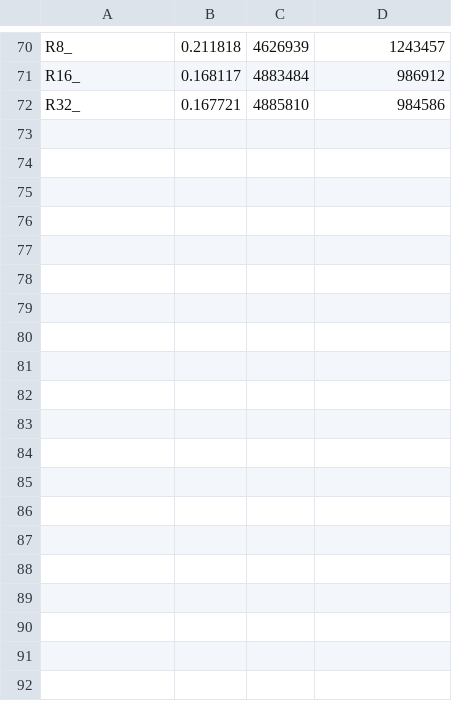
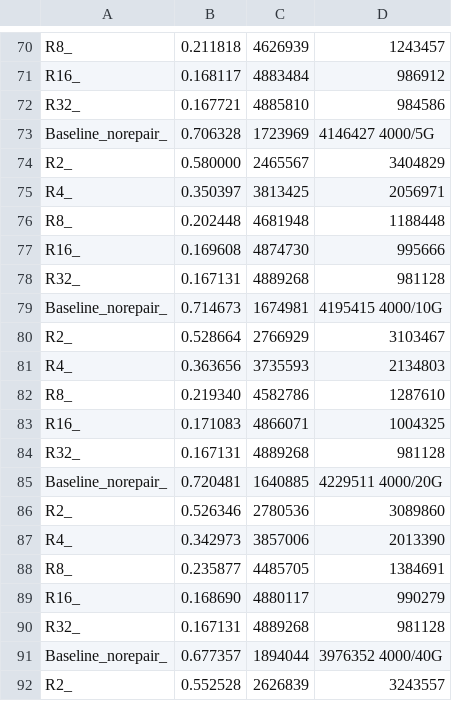
Before and after one commit to HungHan1230/GoTesting, a CSV file: SimulateRBC/analysis.csv, drawn as a sheet; only a part is shown, gaps mark what is left out; the diff covers the shown part only.

```diff
--- a/SimulateRBC/analysis.csv
+++ b/SimulateRBC/analysis.csv
@@ -72 +72,21 @@ R16_,0.168117,4883484,986912
 R32_,0.167721,4885810,984586
+Baseline_norepair_,0.706328,1723969,4146427 4000/5G
+R2_,0.580000,2465567,3404829
+R4_,0.350397,3813425,2056971
+R8_,0.202448,4681948,1188448
+R16_,0.169608,4874730,995666
+R32_,0.167131,4889268,981128
+Baseline_norepair_,0.714673,1674981,4195415 4000/10G
+R2_,0.528664,2766929,3103467
+R4_,0.363656,3735593,2134803
+R8_,0.219340,4582786,1287610
+R16_,0.171083,4866071,1004325
+R32_,0.167131,4889268,981128
+Baseline_norepair_,0.720481,1640885,4229511 4000/20G
+R2_,0.526346,2780536,3089860
+R4_,0.342973,3857006,2013390
+R8_,0.235877,4485705,1384691
+R16_,0.168690,4880117,990279
+R32_,0.167131,4889268,981128
+Baseline_norepair_,0.677357,1894044,3976352 4000/40G
+R2_,0.552528,2626839,3243557
```
Also changed, not shown: 22 added rows elsewhere in this file, 45 other files.
